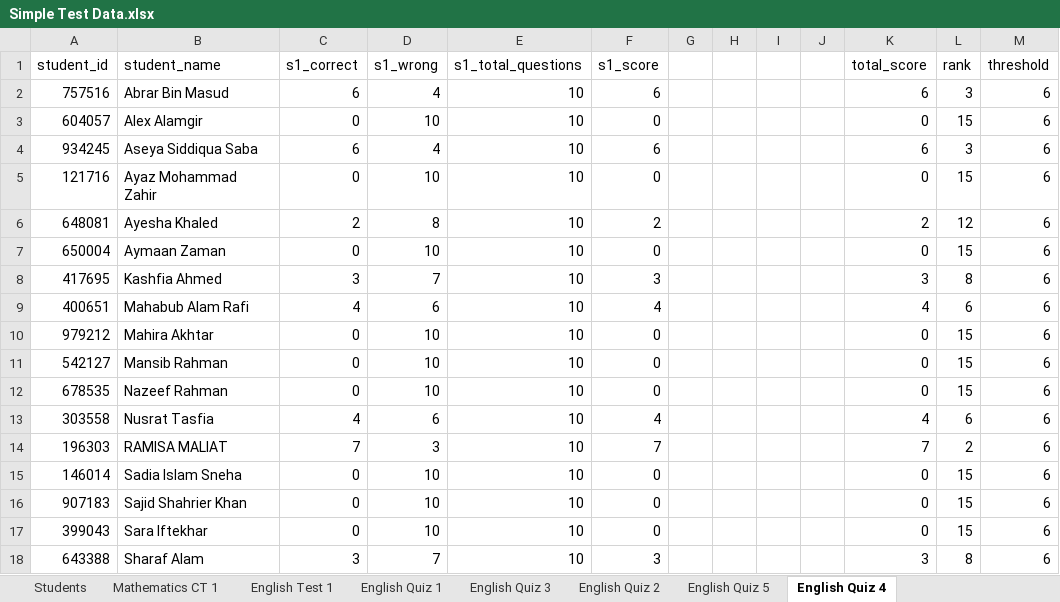
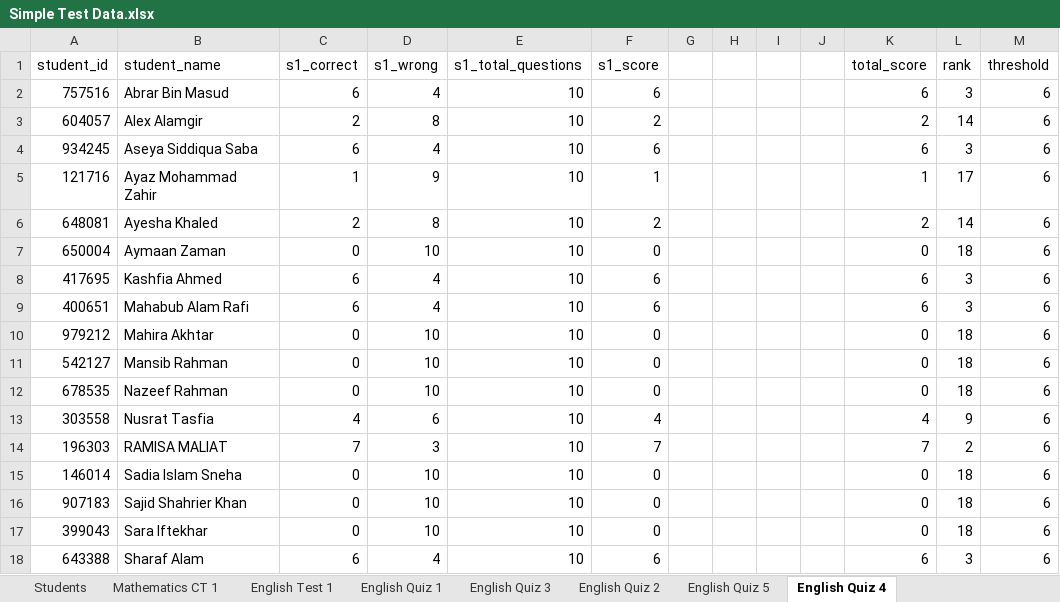
Before and after one commit to Ahnafahad/VH-Website, an Excel workbook: Results/Simple Test Data.xlsx, sheet English Quiz 4, drawn as a sheet; only a part is shown; values as stored, in another font and other column widths than the file's, no borders; the diff covers the shown part only; the diff names each change by its address in the sheet, - before the commit and + after, or states it on an @@ line.

```diff
--- a/Results/Simple Test Data.xlsx (sheet English Quiz 4)
+++ b/Results/Simple Test Data.xlsx (sheet English Quiz 4)
-C3 (s1_correct): 0
+C3 (s1_correct): 2
-D3 (s1_wrong): 10
+D3 (s1_wrong): 8
-F3 (s1_score): 0
+F3 (s1_score): 2
-K3 (total_score): 0
+K3 (total_score): 2
-L3 (rank): 15
+L3 (rank): 14
-C5 (s1_correct): 0
+C5 (s1_correct): 1
-D5 (s1_wrong): 10
+D5 (s1_wrong): 9
-F5 (s1_score): 0
+F5 (s1_score): 1
-K5 (total_score): 0
+K5 (total_score): 1
-L5 (rank): 15
+L5 (rank): 17
-L6 (rank): 12
+L6 (rank): 14
-L7 (rank): 15
+L7 (rank): 18
-C8 (s1_correct): 3
+C8 (s1_correct): 6
-D8 (s1_wrong): 7
+D8 (s1_wrong): 4
-F8 (s1_score): 3
+F8 (s1_score): 6
-K8 (total_score): 3
+K8 (total_score): 6
-L8 (rank): 8
+L8 (rank): 3
-C9 (s1_correct): 4
+C9 (s1_correct): 6
-D9 (s1_wrong): 6
+D9 (s1_wrong): 4
-F9 (s1_score): 4
+F9 (s1_score): 6
-K9 (total_score): 4
+K9 (total_score): 6
-L9 (rank): 6
+L9 (rank): 3
-L10:L12 (rank): 15
+L10:L12 (rank): 18
-L13 (rank): 6
+L13 (rank): 9
-L15:L17 (rank): 15
+L15:L17 (rank): 18
-C18 (s1_correct): 3
+C18 (s1_correct): 6
-D18 (s1_wrong): 7
+D18 (s1_wrong): 4
-F18 (s1_score): 3
+F18 (s1_score): 6
-K18 (total_score): 3
+K18 (total_score): 6
-L18 (rank): 8
+L18 (rank): 3
```
Also changed, not shown: 18 edited cells elsewhere in this sheet, sheet English Quiz 3, sheet English Quiz Total till 5, sheet English Quiz 2, sheet English Quiz 1, sheet English Quiz 5, 2 other files.
